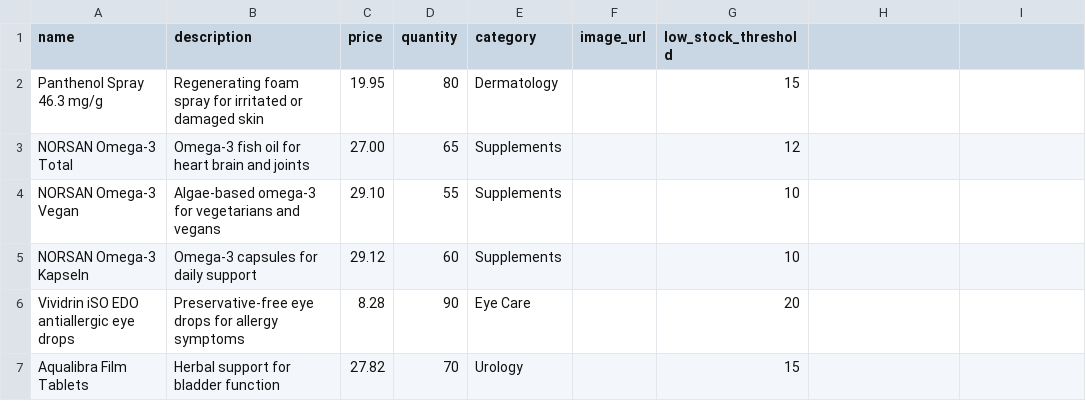
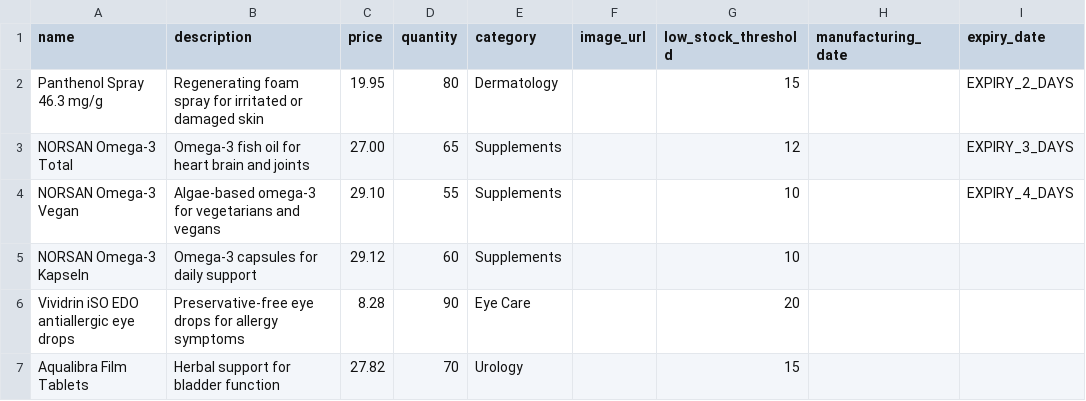
Before and after one commit to cybercomet-07/SentinelRx-AI, a CSV file: backend/data/medicines_seed.csv, drawn as a sheet; only a part is shown; the diff names each change by its address in the sheet, - before the commit and + after, or states it on an @@ line.

```diff
--- a/backend/data/medicines_seed.csv
+++ b/backend/data/medicines_seed.csv
-H1: (empty)
+H1: manufacturing_date
-I1: (empty)
+I1: expiry_date
-I2 (expiry_date): (empty)
+I2 (expiry_date): EXPIRY_2_DAYS
-I3 (expiry_date): (empty)
+I3 (expiry_date): EXPIRY_3_DAYS
-I4 (expiry_date): (empty)
+I4 (expiry_date): EXPIRY_4_DAYS
```
Also changed, not shown: 40 other files.
